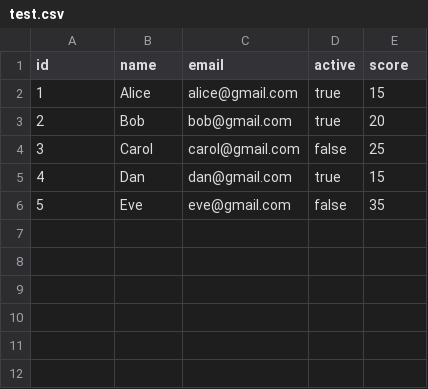
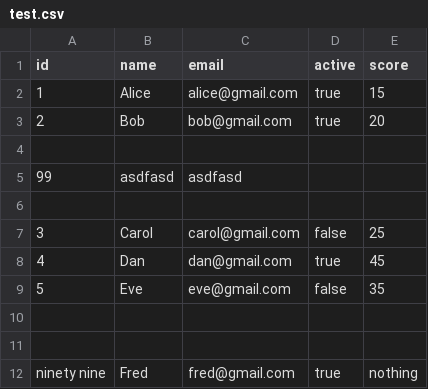
Before and after one commit to aidankilleen/pythonmay2024, a CSV file: test.csv, drawn as a sheet.

```diff
--- a/test.csv
+++ b/test.csv
@@ -3,4 +3,10 @@ id, name, email, active, score
 2, Bob, bob@gmail.com, true, 20
+
+99,asdfasd,asdfasd
+
 3, Carol, carol@gmail.com, false, 25
-4, Dan, dan@gmail.com, true, 15
+4, Dan, dan@gmail.com, true, 45
 5, Eve, eve@gmail.com, false, 35
+
+
+ninety nine, Fred, fred@gmail.com, true, nothing
```
Also changed, not shown: 5 other files.
